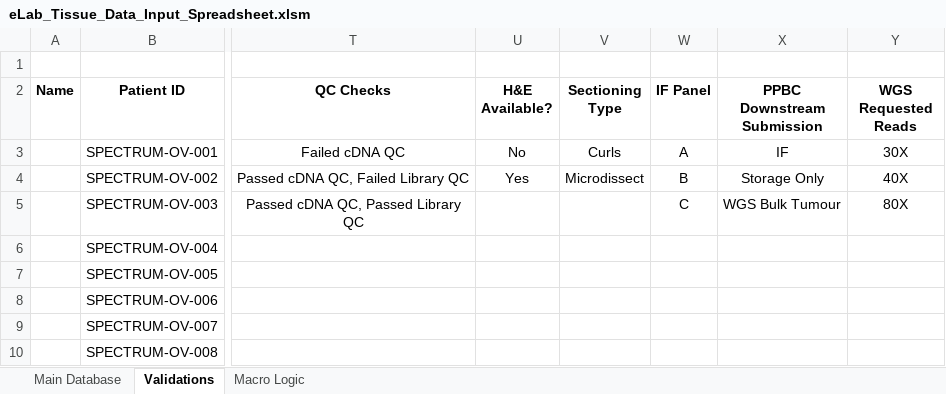
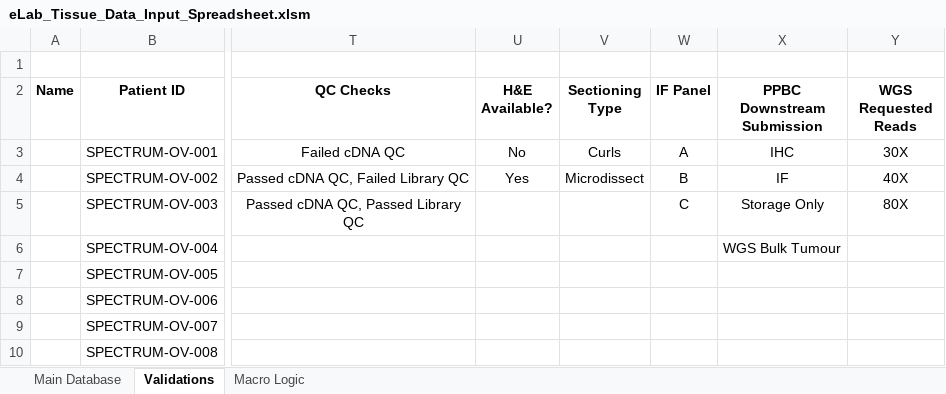
Before and after one commit to shahcompbio/spectrum_etl, an Excel workbook: spectrum_etl/elab_spreadsheet/eLab_Tissue_Data_Input_Spreadsheet.xlsm, sheet Validations, drawn as a sheet; only a part is shown, gaps mark what is left out; values as stored, in another font and other column widths than the file's, no borders; the diff names each change by its address in the sheet, - before the commit and + after, or states it on an @@ line.

```diff
--- a/spectrum_etl/elab_spreadsheet/eLab_Tissue_Data_Input_Spreadsheet.xlsm (sheet Validations)
+++ b/spectrum_etl/elab_spreadsheet/eLab_Tissue_Data_Input_Spreadsheet.xlsm (sheet Validations)
-X3 (PPBC Downstream Submission): IF
+X3 (PPBC Downstream Submission): IHC
-X4 (PPBC Downstream Submission): Storage Only
+X4 (PPBC Downstream Submission): IF
-X5 (PPBC Downstream Submission): WGS Bulk Tumour
+X5 (PPBC Downstream Submission): Storage Only
-X6 (PPBC Downstream Submission): (empty)
+X6 (PPBC Downstream Submission): WGS Bulk Tumour
```
Also changed, not shown: sheet Macro Logic, formulas that keep their value, hidden cells.
